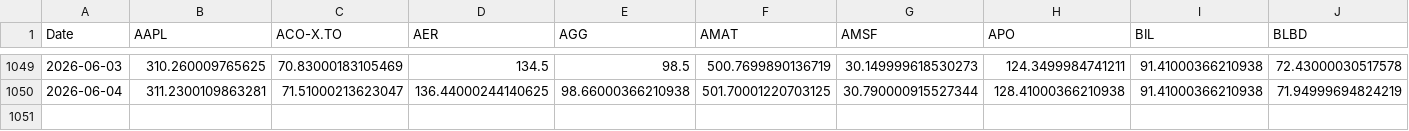
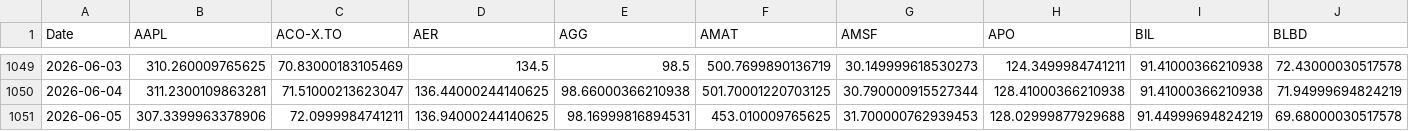
Before and after one commit to DFIC-Quant-Fund/Fund-Monitor, a CSV file: data/core/output/prices.csv, drawn as a sheet; only a part is shown, gaps mark what is left out; rows hold the shown columns only; the diff names each change by its address in the sheet, - before the commit and + after, or states it on an @@ line.

```diff
--- a/data/core/output/prices.csv
+++ b/data/core/output/prices.csv
+row 1051: 2026-06-05 | 307.3399963378906 | 72.0999984741211 | 136.94000244140625 | 98.16999816894531 | 453.010009765625 | 31.700000762939453 | 128.02999877929688 | 91.44999694824219 | 69.68000030517578
```
Also changed, not shown: data/benchmark/output/daily_holdings.csv, data/benchmark/output/portfolio_total.csv, 11 other files.
